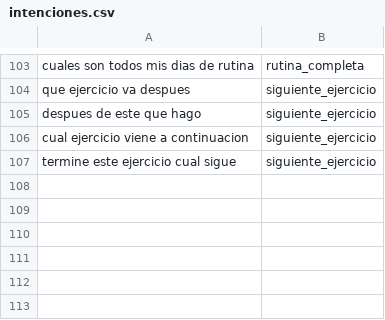
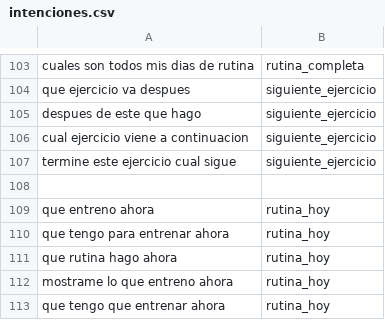
Before and after one commit to luci-o/LIFE-FIT, a CSV file: IA/data/intenciones.csv, drawn as a sheet; only a part is shown, gaps mark what is left out; the diff names each change by its address in the sheet, - before the commit and + after, or states it on an @@ line.

Commit message:
Recupera y actualiza clasificador de intenciones

```diff
--- a/IA/data/intenciones.csv
+++ b/IA/data/intenciones.csv
+row 108: (empty)
+row 109: que entreno ahora | rutina_hoy
+row 110: que tengo para entrenar ahora | rutina_hoy
+row 111: que rutina hago ahora | rutina_hoy
+row 112: mostrame lo que entreno ahora | rutina_hoy
+row 113: que tengo que entrenar ahora | rutina_hoy
```
Also changed, not shown: 2 other files.
